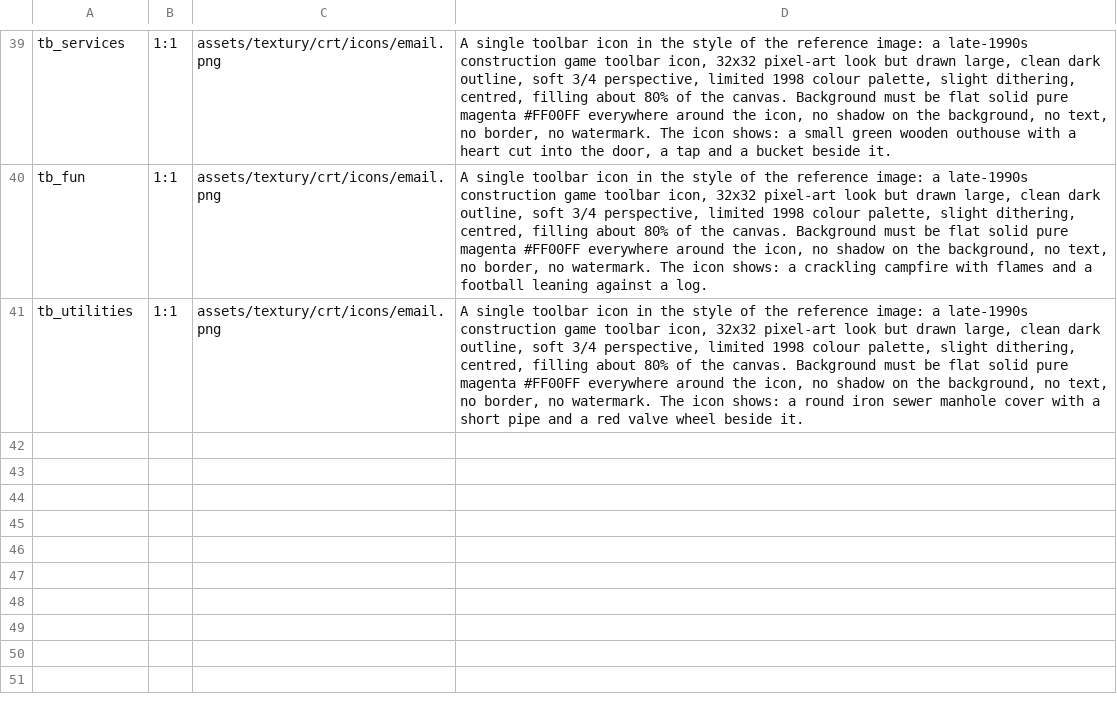
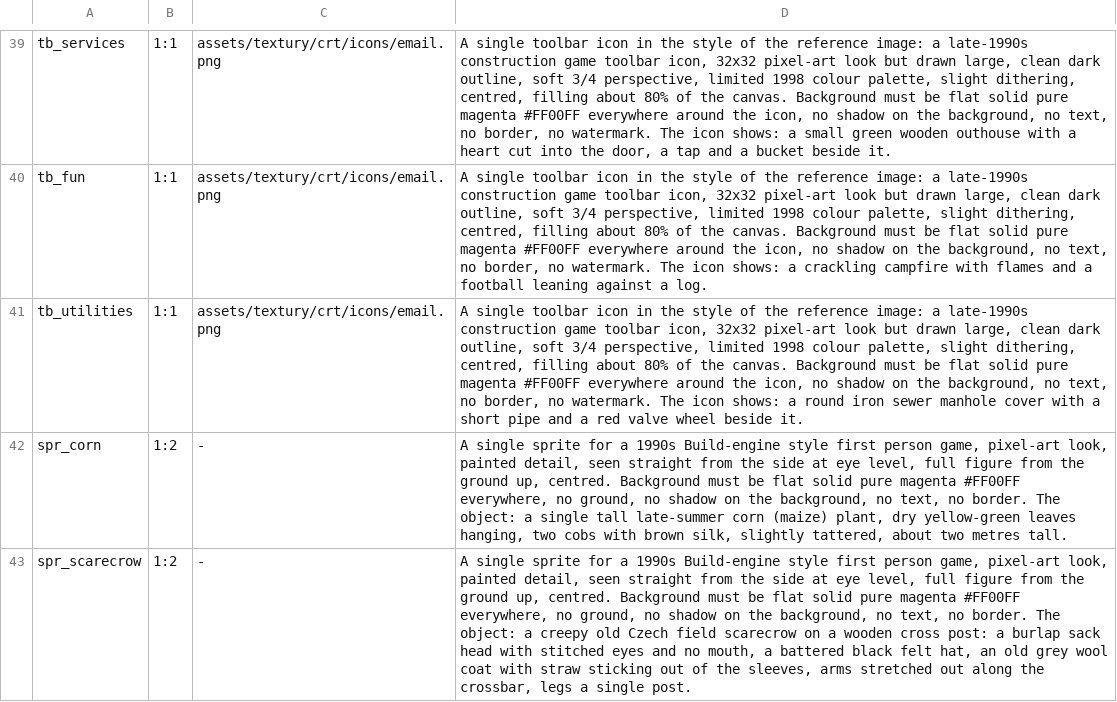
Before and after one commit to risafuranku/summercamp, a TSV file: tools/artgen/prompts.tsv, drawn as a sheet; only a part is shown, gaps mark what is left out; the diff names each change by its address in the sheet, - before the commit and + after, or states it on an @@ line.

```diff
--- a/tools/artgen/prompts.tsv
+++ b/tools/artgen/prompts.tsv
+row 42: spr_corn | 1:2 | - | A single sprite for a 1990s Build-engine style first person game, pixel-art look, painted detail, seen straight from the side at eye level, full figure from the ground up, centred. Background must be flat solid pure magenta #FF00FF everywhere, no ground, no shadow on the background, no text, no border. The object: a single tall late-summer corn (maize) plant, dry yellow-green leaves hanging, two cobs with brown silk, slightly tattered, about two metres tall.
+row 43: spr_scarecrow | 1:2 | - | A single sprite for a 1990s Build-engine style first person game, pixel-art look, painted detail, seen straight from the side at eye level, full figure from the ground up, centred. Background must be flat solid pure magenta #FF00FF everywhere, no ground, no shadow on the background, no text, no border. The object: a creepy old Czech field scarecrow on a wooden cross post: a burlap sack head with stitched eyes and no mouth, a battered black felt hat, an old grey wool coat with straw sticking out of the sleeves, arms stretched out along the crossbar, legs a single post.
```
Also changed, not shown: tools/audiogen/prompts.tsv, 15 other files.
